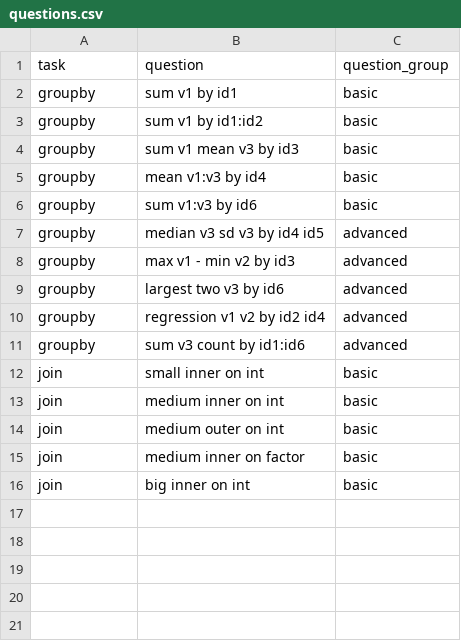
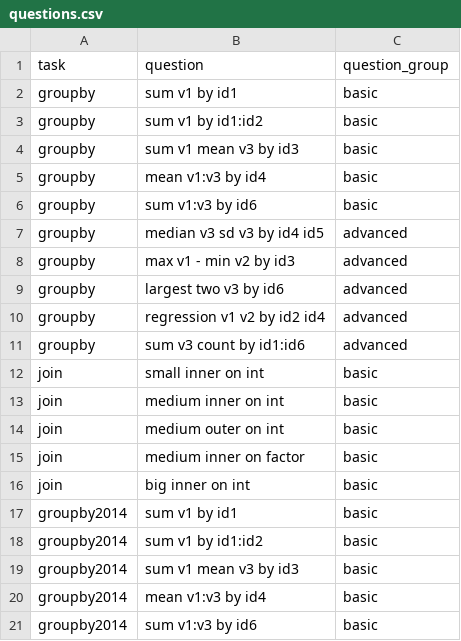
Before and after one commit to h2oai/db-benchmark, a CSV file: _control/questions.csv, drawn as a sheet; the diff names each change by its address in the sheet, - before the commit and + after, or states it on an @@ line.

Commit message:
control files for new task

```diff
--- a/_control/questions.csv
+++ b/_control/questions.csv
+row 17: groupby2014 | sum v1 by id1 | basic
+row 18: groupby2014 | sum v1 by id1:id2 | basic
+row 19: groupby2014 | sum v1 mean v3 by id3 | basic
+row 20: groupby2014 | mean v1:v3 by id4 | basic
+row 21: groupby2014 | sum v1:v3 by id6 | basic
```
Also changed, not shown: _control/solutions.csv, 1 other file.
